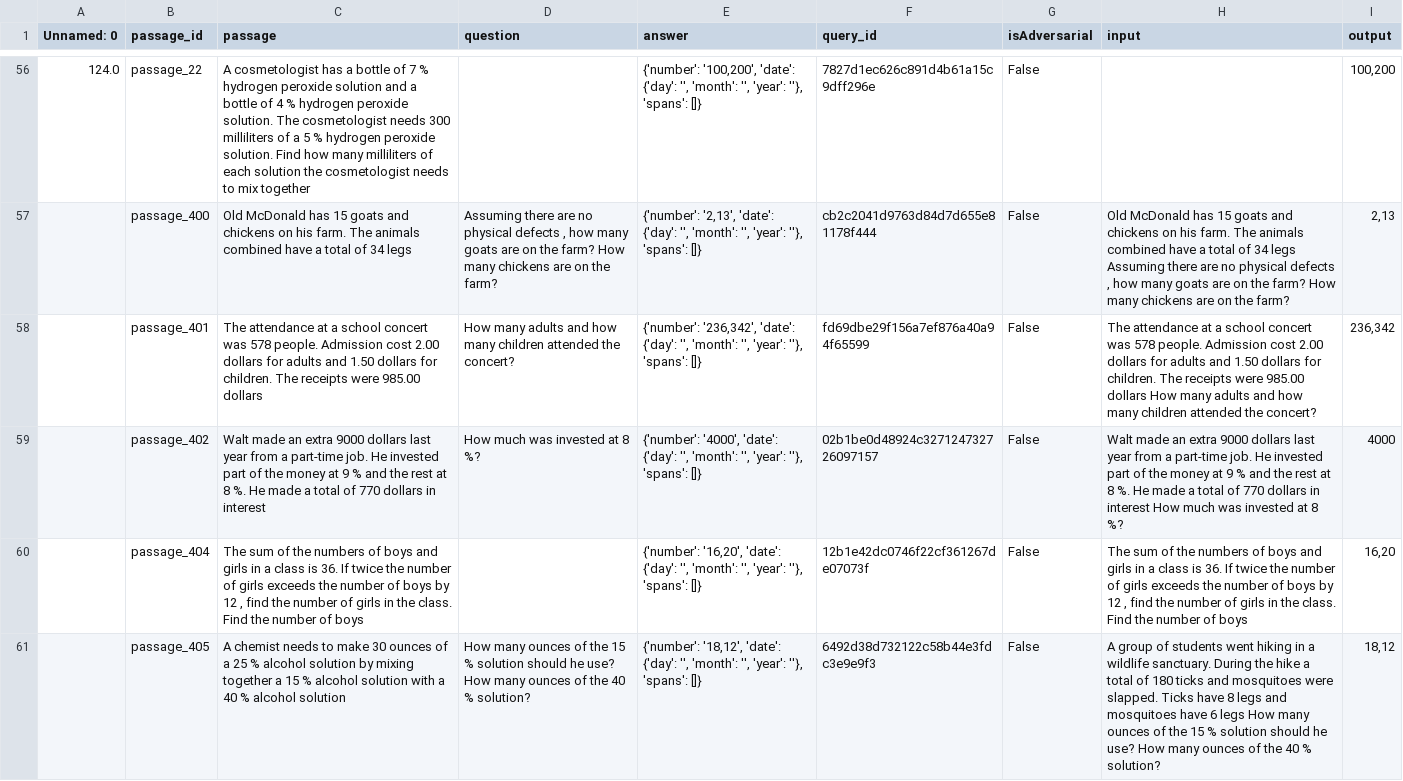
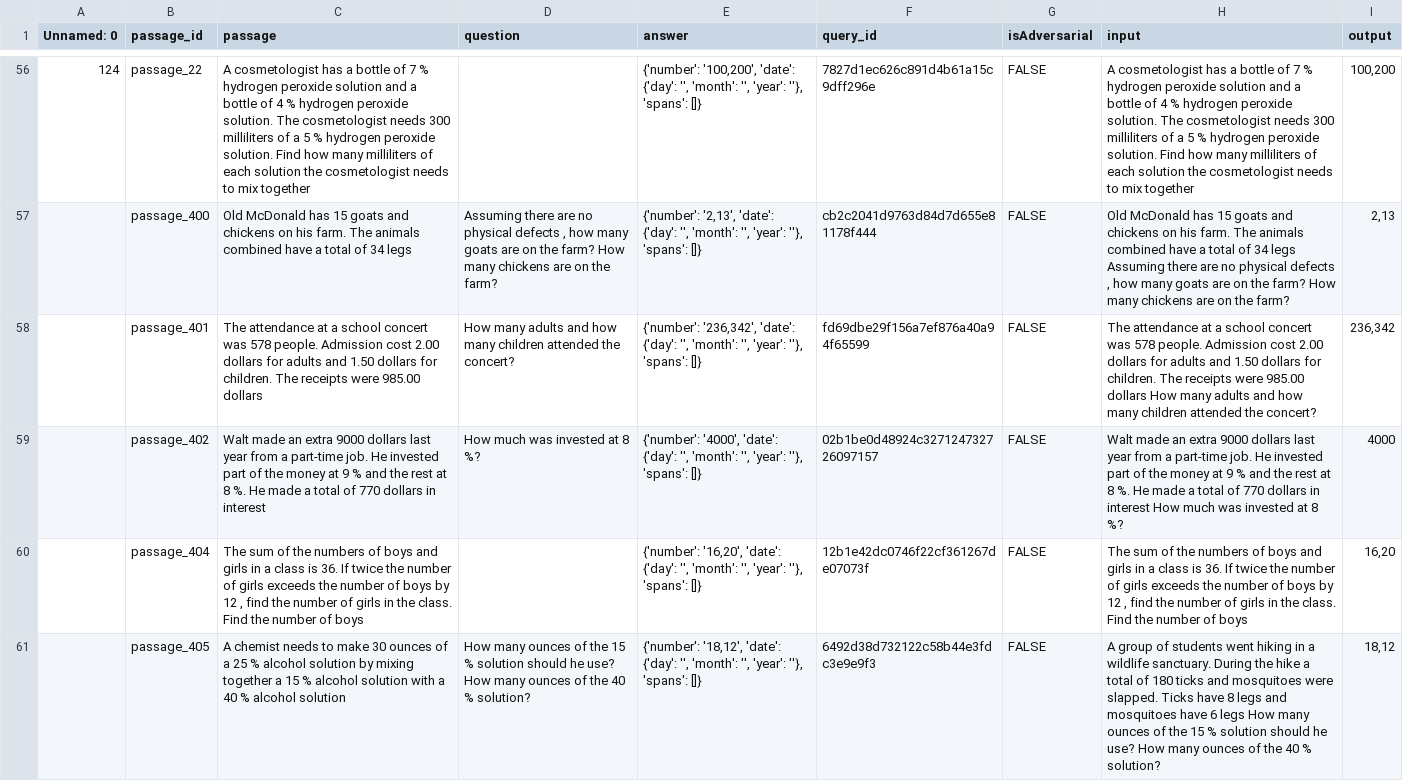
Before and after one commit to him1411/problemathic, a CSV file: dataset/normal/COMPLEX/COMPLEX_stage3_non-adversarial_test.csv, drawn as a sheet; only a part is shown, gaps mark what is left out; the diff covers the shown part only; the diff names each change by its address in the sheet, - before the commit and + after, or states it on an @@ line.

```diff
--- a/dataset/normal/COMPLEX/COMPLEX_stage3_non-adversarial_test.csv
+++ b/dataset/normal/COMPLEX/COMPLEX_stage3_non-adversarial_test.csv
-A56 (Unnamed: 0): 124.0
+A56 (Unnamed: 0): 124
-G56:G61 (isAdversarial): False
+G56:G61 (isAdversarial): FALSE
-H56 (input): (empty)
+H56 (input): A cosmetologist has a bottle of 7 % hydrogen peroxide solution and a bottle of 4 % hydrogen peroxide solution. The cosmetologist needs 300 milliliters of a 5 % hydrogen peroxide solution. Find how many milliliters of each solution the cosmetologist needs to mix together
```
Also changed, not shown: 129 edited cells elsewhere in this file, dataset/adversarial/COMPLEX/COMPLEX_stage3_adversarial_test.csv.
